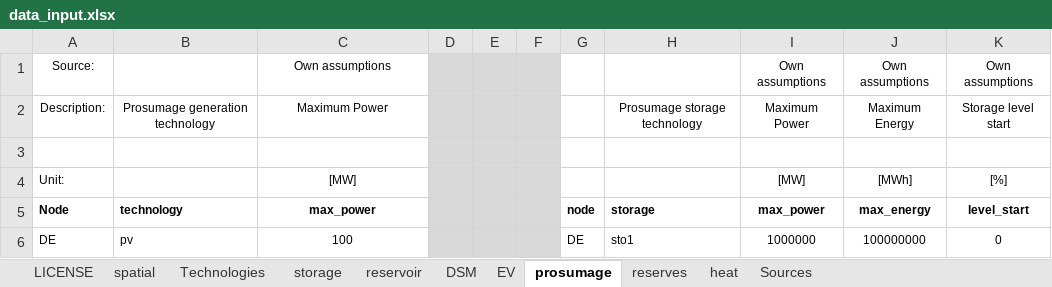
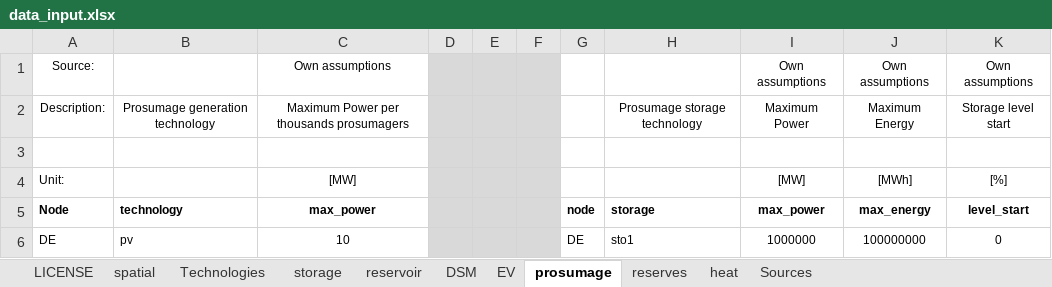
Before and after one commit to gunthecl/prosumage, an Excel workbook: Code/Prosumage_Opt/Dieter_Module/DIETER_PROSUMOD_MCP/data_input.xlsx, sheet prosumage, drawn as a sheet; values as stored, in another font and other column widths than the file's, no borders; the diff names each change by its address in the sheet, - before the commit and + after, or states it on an @@ line.

```diff
--- a/Code/Prosumage_Opt/Dieter_Module/DIETER_PROSUMOD_MCP/data_input.xlsx (sheet prosumage)
+++ b/Code/Prosumage_Opt/Dieter_Module/DIETER_PROSUMOD_MCP/data_input.xlsx (sheet prosumage)
-C2: Maximum Power
+C2: Maximum Power per thousands prosumagers
-C6: 100
+C6: 10
```
Also changed, not shown: 18 other files.
